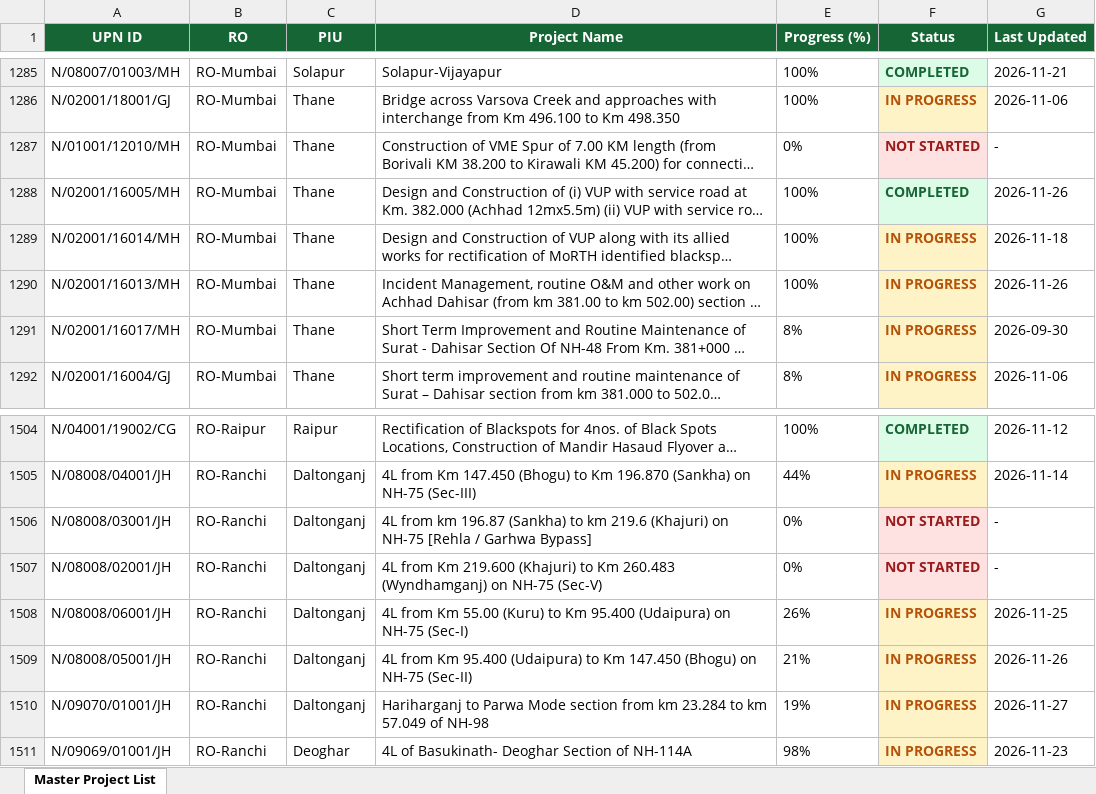
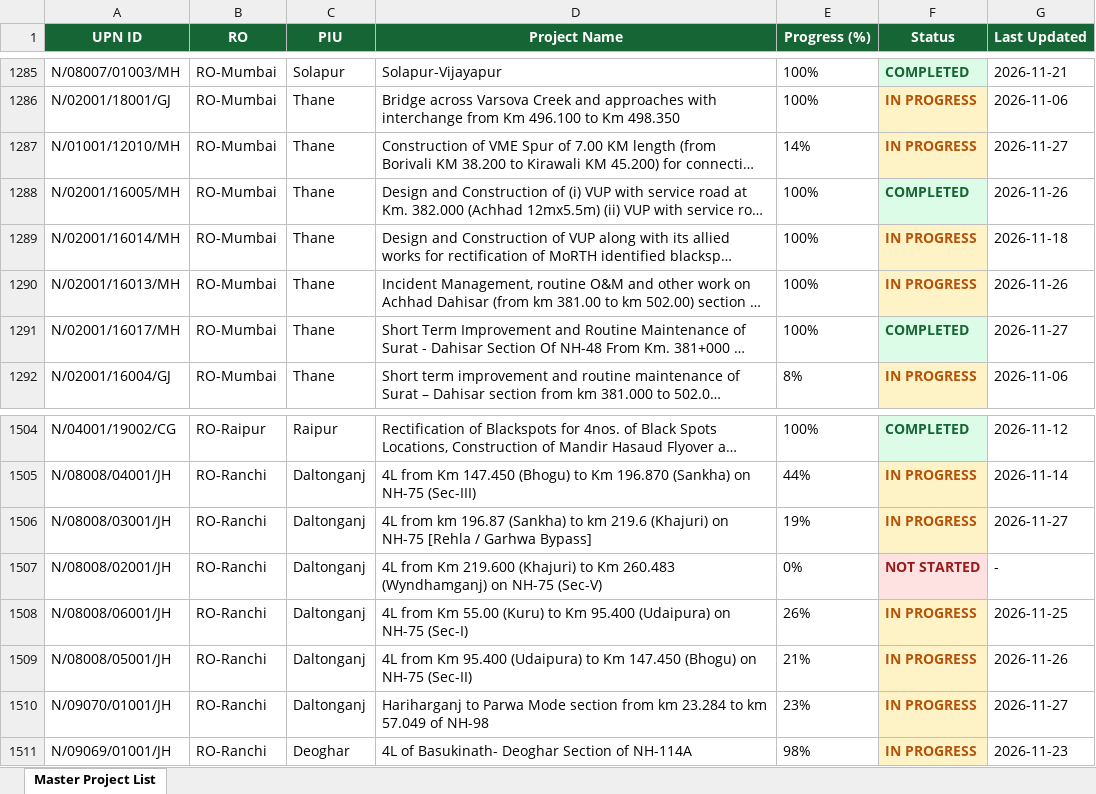
Before and after one commit to manojcivil2017-bit/manojdashboard, an Excel workbook: history/2026-11-27/nhai-pd.xlsx, sheet Master Project List, drawn as a sheet; only a part is shown, gaps mark what is left out; long unchanged cells end in …; values as stored, in another font and other column widths than the file's, no borders; the diff names each change by its address in the sheet, - before the commit and + after, or states it on an @@ line.

Commit message:
Auto-sync from portals (27 Nov 2026 17:29): NHAI PD Rating, MoRTH AE/IE Consultant Rating

```diff
--- a/history/2026-11-27/nhai-pd.xlsx (sheet Master Project List)
+++ b/history/2026-11-27/nhai-pd.xlsx (sheet Master Project List)
-E1287 (Progress (%)): 0%
+E1287 (Progress (%)): 14%
-F1287 (Status): NOT STARTED
+F1287 (Status): IN PROGRESS
@@ F1287 fill: #FEE2E2 → #FEF3C7, text colour: #991B1B → #B45309 @@
-G1287 (Last Updated): -
+G1287 (Last Updated): 2026-11-27
-E1291 (Progress (%)): 8%
+E1291 (Progress (%)): 100%
-F1291 (Status): IN PROGRESS
+F1291 (Status): COMPLETED
@@ F1291 fill: #FEF3C7 → #DCFCE7, text colour: #B45309 → #166534 @@
-G1291 (Last Updated): 2026-09-30
+G1291 (Last Updated): 2026-11-27
-E1506 (Progress (%)): 0%
+E1506 (Progress (%)): 19%
-F1506 (Status): NOT STARTED
+F1506 (Status): IN PROGRESS
@@ F1506 fill: #FEE2E2 → #FEF3C7, text colour: #991B1B → #B45309 @@
-G1506 (Last Updated): -
+G1506 (Last Updated): 2026-11-27
-E1510 (Progress (%)): 19%
+E1510 (Progress (%)): 23%
```
Also changed, not shown: history/2026-11-27/morth-aeie.xlsx, morth-aeie.xlsx, 2 other files.
